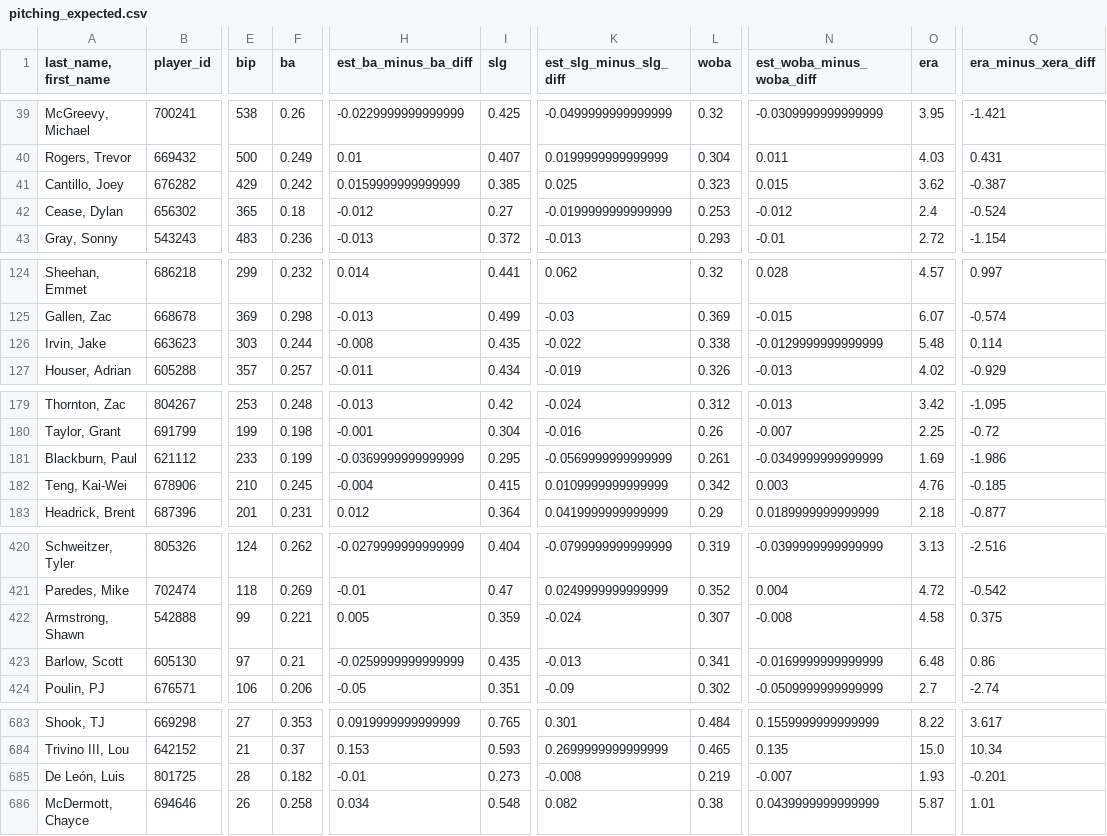
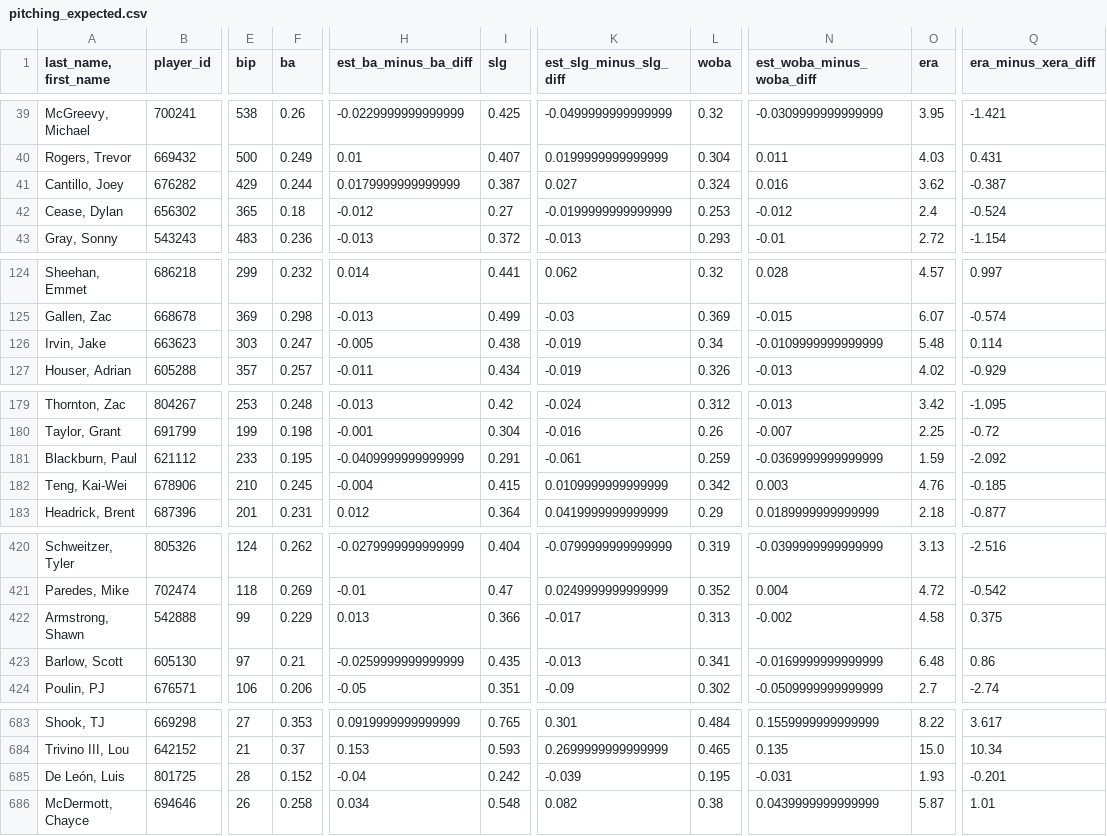
Before and after one commit to jloreto9/vision360, a CSV file: data/pitching_expected.csv, drawn as a sheet; only a part is shown, gaps mark what is left out; the diff covers the shown part only; the diff names each change by its address in the sheet, - before the commit and + after, or states it on an @@ line.

```diff
--- a/data/pitching_expected.csv
+++ b/data/pitching_expected.csv
-F41 (ba): 0.242
+F41 (ba): 0.244
-H41 (est_ba_minus_ba_diff): 0.0159999999999999
+H41 (est_ba_minus_ba_diff): 0.0179999999999999
-I41 (slg): 0.385
+I41 (slg): 0.387
-K41 (est_slg_minus_slg_diff): 0.025
+K41 (est_slg_minus_slg_diff): 0.027
-L41 (woba): 0.323
+L41 (woba): 0.324
-N41 (est_woba_minus_woba_diff): 0.015
+N41 (est_woba_minus_woba_diff): 0.016
-F126 (ba): 0.244
+F126 (ba): 0.247
-H126 (est_ba_minus_ba_diff): -0.008
+H126 (est_ba_minus_ba_diff): -0.005
-I126 (slg): 0.435
+I126 (slg): 0.438
-K126 (est_slg_minus_slg_diff): -0.022
+K126 (est_slg_minus_slg_diff): -0.019
-L126 (woba): 0.338
+L126 (woba): 0.34
-N126 (est_woba_minus_woba_diff): -0.0129999999999999
+N126 (est_woba_minus_woba_diff): -0.0109999999999999
-F181 (ba): 0.199
+F181 (ba): 0.195
-H181 (est_ba_minus_ba_diff): -0.0369999999999999
+H181 (est_ba_minus_ba_diff): -0.0409999999999999
-I181 (slg): 0.295
+I181 (slg): 0.291
-K181 (est_slg_minus_slg_diff): -0.0569999999999999
+K181 (est_slg_minus_slg_diff): -0.061
-L181 (woba): 0.261
+L181 (woba): 0.259
-N181 (est_woba_minus_woba_diff): -0.0349999999999999
+N181 (est_woba_minus_woba_diff): -0.0369999999999999
-O181 (era): 1.69
+O181 (era): 1.59
-Q181 (era_minus_xera_diff): -1.986
+Q181 (era_minus_xera_diff): -2.092
-F422 (ba): 0.221
+F422 (ba): 0.229
-H422 (est_ba_minus_ba_diff): 0.005
+H422 (est_ba_minus_ba_diff): 0.013
-I422 (slg): 0.359
+I422 (slg): 0.366
-K422 (est_slg_minus_slg_diff): -0.024
+K422 (est_slg_minus_slg_diff): -0.017
-L422 (woba): 0.307
+L422 (woba): 0.313
-N422 (est_woba_minus_woba_diff): -0.008
+N422 (est_woba_minus_woba_diff): -0.002
-F685 (ba): 0.182
+F685 (ba): 0.152
-H685 (est_ba_minus_ba_diff): -0.01
+H685 (est_ba_minus_ba_diff): -0.04
-I685 (slg): 0.273
+I685 (slg): 0.242
-K685 (est_slg_minus_slg_diff): -0.008
+K685 (est_slg_minus_slg_diff): -0.039
-L685 (woba): 0.219
+L685 (woba): 0.195
-N685 (est_woba_minus_woba_diff): -0.007
+N685 (est_woba_minus_woba_diff): -0.031
```
Also changed, not shown: 12 edited cells elsewhere in this file, data/batting.csv, data/batting_expected.csv, 4 other files.
